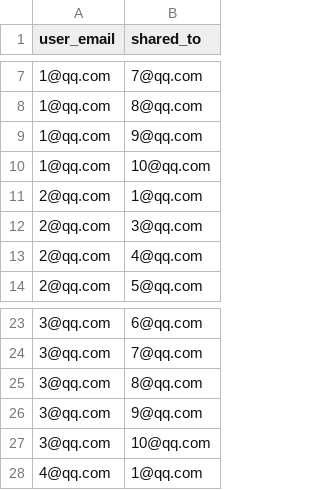
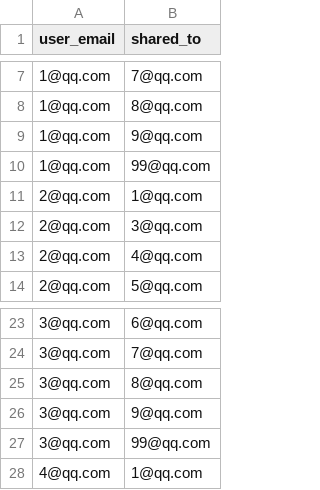
Before and after one commit to rpp32-boc-conglomerate/To-Do-Calendar, a CSV file: database/sharedCal.csv, drawn as a sheet; only a part is shown, gaps mark what is left out.

Commit message:
Update sharedCal.csv
to match group data

```diff
--- a/database/sharedCal.csv
+++ b/database/sharedCal.csv
@@ -9,3 +9,3 @@ user_email,shared_to
 1@qq.com,9@qq.com
-1@qq.com,10@qq.com
+1@qq.com,99@qq.com
 2@qq.com,1@qq.com
@@ -26,3 +26,3 @@ user_email,shared_to
 3@qq.com,9@qq.com
-3@qq.com,10@qq.com
+3@qq.com,99@qq.com
 4@qq.com,1@qq.com
```
